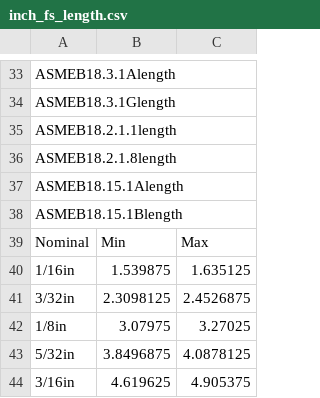
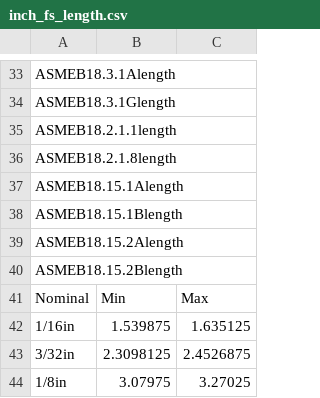
Before and after one commit to dipakatigre1234/FreeCAD_FastenersWB, a CSV file: FsData/inch_fs_length.csv, drawn as a sheet; only a part is shown, gaps mark what is left out; the shorter side is filled out with more unchanged rows; the diff names each change by its address in the sheet, - before the commit and + after, or states it on an @@ line.

```diff
--- a/FsData/inch_fs_length.csv
+++ b/FsData/inch_fs_length.csv
+row 39: ASMEB18.15.2Alength
+row 40: ASMEB18.15.2Blength
```
Also changed, not shown: 9 other files.
